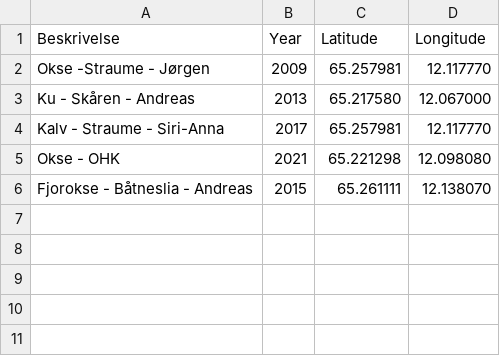
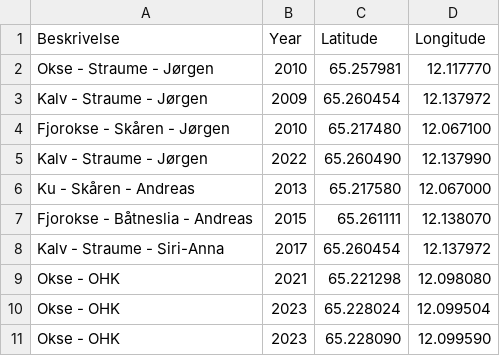
Before and after one commit to andreaszahl/GIS, a CSV file: data.csv, drawn as a sheet.

Commit message:
Update data.csv

```diff
--- a/data.csv
+++ b/data.csv
@@ -1,6 +1,11 @@
 Beskrivelse,Year,Latitude,Longitude
-Okse -Straume - Jørgen,2009,65.257981,12.117770
+Okse - Straume - Jørgen,2010,65.257981,12.117770
+Kalv - Straume - Jørgen,2009,65.260454,12.137972
+Fjorokse - Skåren - Jørgen,2010,65.217480,12.067100
+Kalv - Straume - Jørgen,2022,65.260490,12.137990
 Ku - Skåren - Andreas,2013,65.217580,12.067000
-Kalv - Straume - Siri-Anna,2017,65.257981,12.117770
+Fjorokse - Båtneslia - Andreas,2015,65.261111,12.138070
+Kalv - Straume - Siri-Anna,2017,65.260454,12.137972
 Okse - OHK,2021,65.221298,12.098080
-Fjorokse - Båtneslia - Andreas,2015,65.261111,12.138070
+Okse - OHK,2023,65.228024,12.099504
+Okse - OHK,2023,65.228090,12.099590
```
